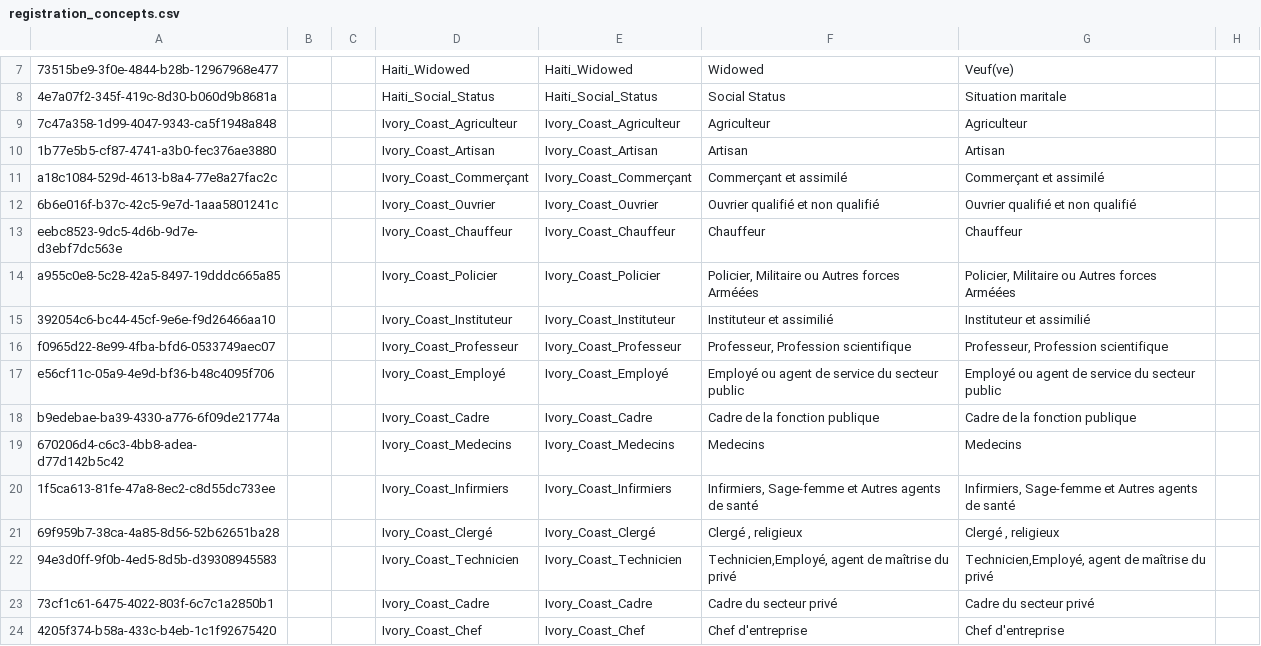
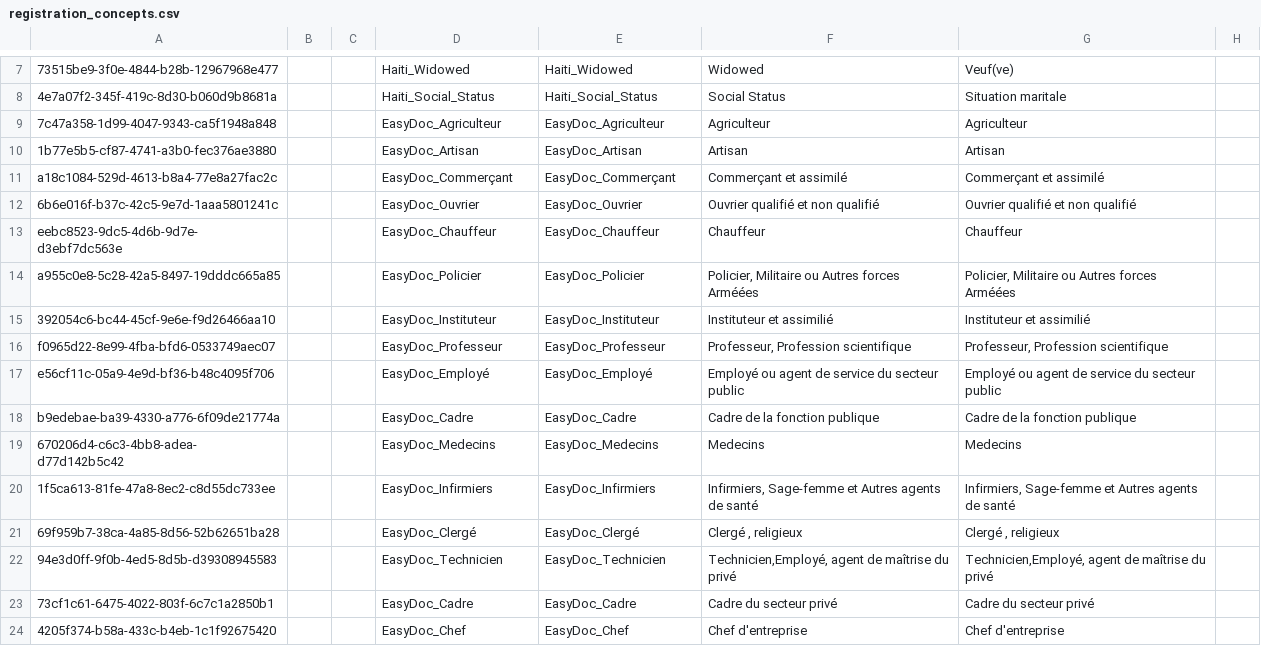
Before and after one commit to mekomsolutions/openmrs-config-easydoc, a CSV file: configuration/concepts/registration_concepts.csv, drawn as a sheet; only a part is shown, gaps mark what is left out; the diff covers the shown part only; the diff names each change by its address in the sheet, - before the commit and + after, or states it on an @@ line.

Commit message:
AFKR-1: Prefix would rather be EasyDoc

```diff
--- a/configuration/concepts/registration_concepts.csv
+++ b/configuration/concepts/registration_concepts.csv
-D9: Ivory_Coast_Agriculteur
+D9: EasyDoc_Agriculteur
-E9: Ivory_Coast_Agriculteur
+E9: EasyDoc_Agriculteur
-D10: Ivory_Coast_Artisan
+D10: EasyDoc_Artisan
-E10: Ivory_Coast_Artisan
+E10: EasyDoc_Artisan
-D11: Ivory_Coast_Commerçant
+D11: EasyDoc_Commerçant
-E11: Ivory_Coast_Commerçant
+E11: EasyDoc_Commerçant
-D12: Ivory_Coast_Ouvrier
+D12: EasyDoc_Ouvrier
-E12: Ivory_Coast_Ouvrier
+E12: EasyDoc_Ouvrier
-D13: Ivory_Coast_Chauffeur
+D13: EasyDoc_Chauffeur
-E13: Ivory_Coast_Chauffeur
+E13: EasyDoc_Chauffeur
-D14: Ivory_Coast_Policier
+D14: EasyDoc_Policier
-E14: Ivory_Coast_Policier
+E14: EasyDoc_Policier
-D15: Ivory_Coast_Instituteur
+D15: EasyDoc_Instituteur
-E15: Ivory_Coast_Instituteur
+E15: EasyDoc_Instituteur
-D16: Ivory_Coast_Professeur
+D16: EasyDoc_Professeur
-E16: Ivory_Coast_Professeur
+E16: EasyDoc_Professeur
-D17: Ivory_Coast_Employé
+D17: EasyDoc_Employé
-E17: Ivory_Coast_Employé
+E17: EasyDoc_Employé
-D18: Ivory_Coast_Cadre
+D18: EasyDoc_Cadre
-E18: Ivory_Coast_Cadre
+E18: EasyDoc_Cadre
-D19: Ivory_Coast_Medecins
+D19: EasyDoc_Medecins
-E19: Ivory_Coast_Medecins
+E19: EasyDoc_Medecins
-D20: Ivory_Coast_Infirmiers
+D20: EasyDoc_Infirmiers
-E20: Ivory_Coast_Infirmiers
+E20: EasyDoc_Infirmiers
-D21: Ivory_Coast_Clergé
+D21: EasyDoc_Clergé
-E21: Ivory_Coast_Clergé
+E21: EasyDoc_Clergé
-D22: Ivory_Coast_Technicien
+D22: EasyDoc_Technicien
-E22: Ivory_Coast_Technicien
+E22: EasyDoc_Technicien
-D23: Ivory_Coast_Cadre
+D23: EasyDoc_Cadre
-E23: Ivory_Coast_Cadre
+E23: EasyDoc_Cadre
-D24: Ivory_Coast_Chef
+D24: EasyDoc_Chef
-E24: Ivory_Coast_Chef
+E24: EasyDoc_Chef
```
Also changed, not shown: 21 edited cells elsewhere in this file.
